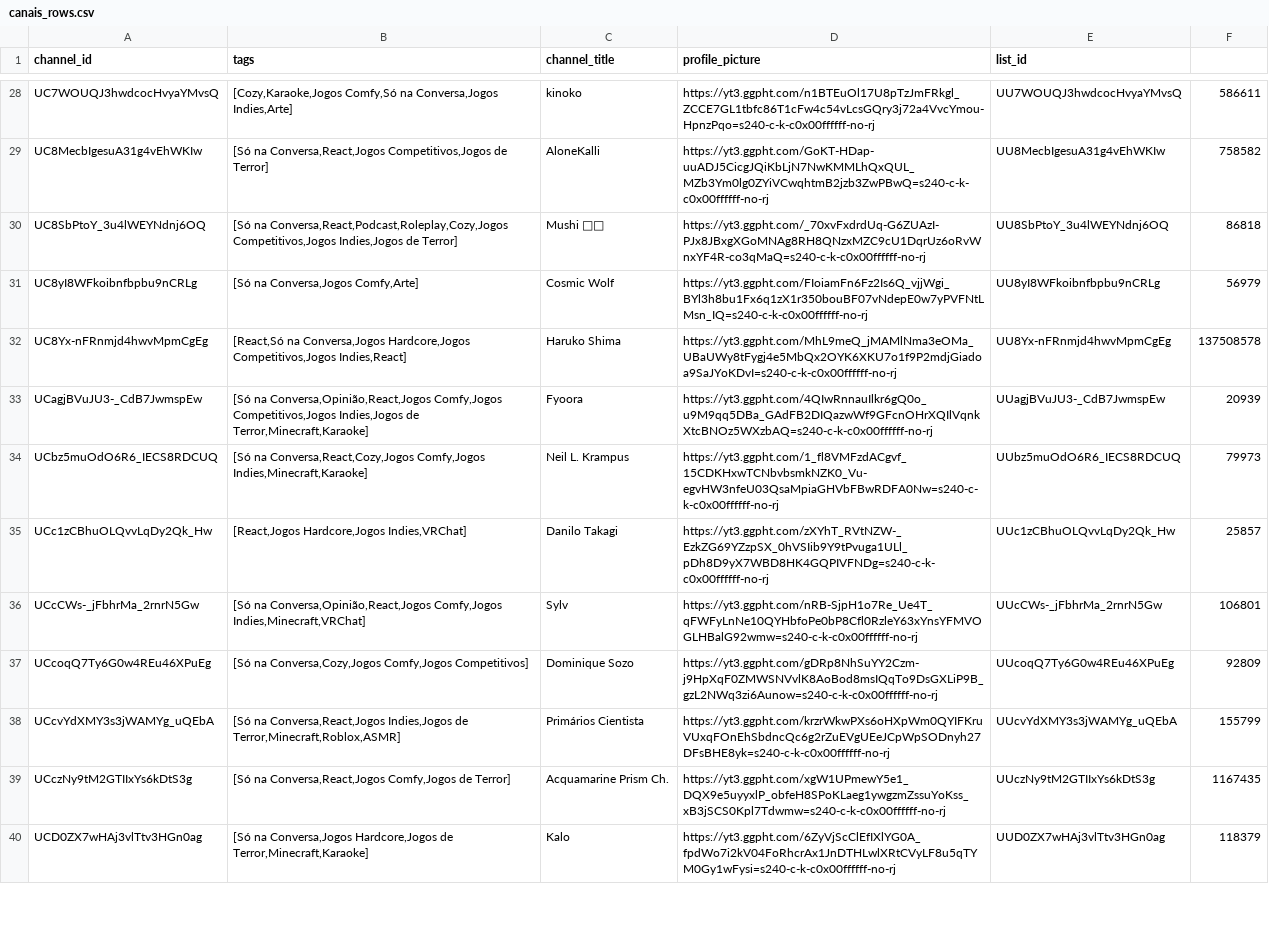
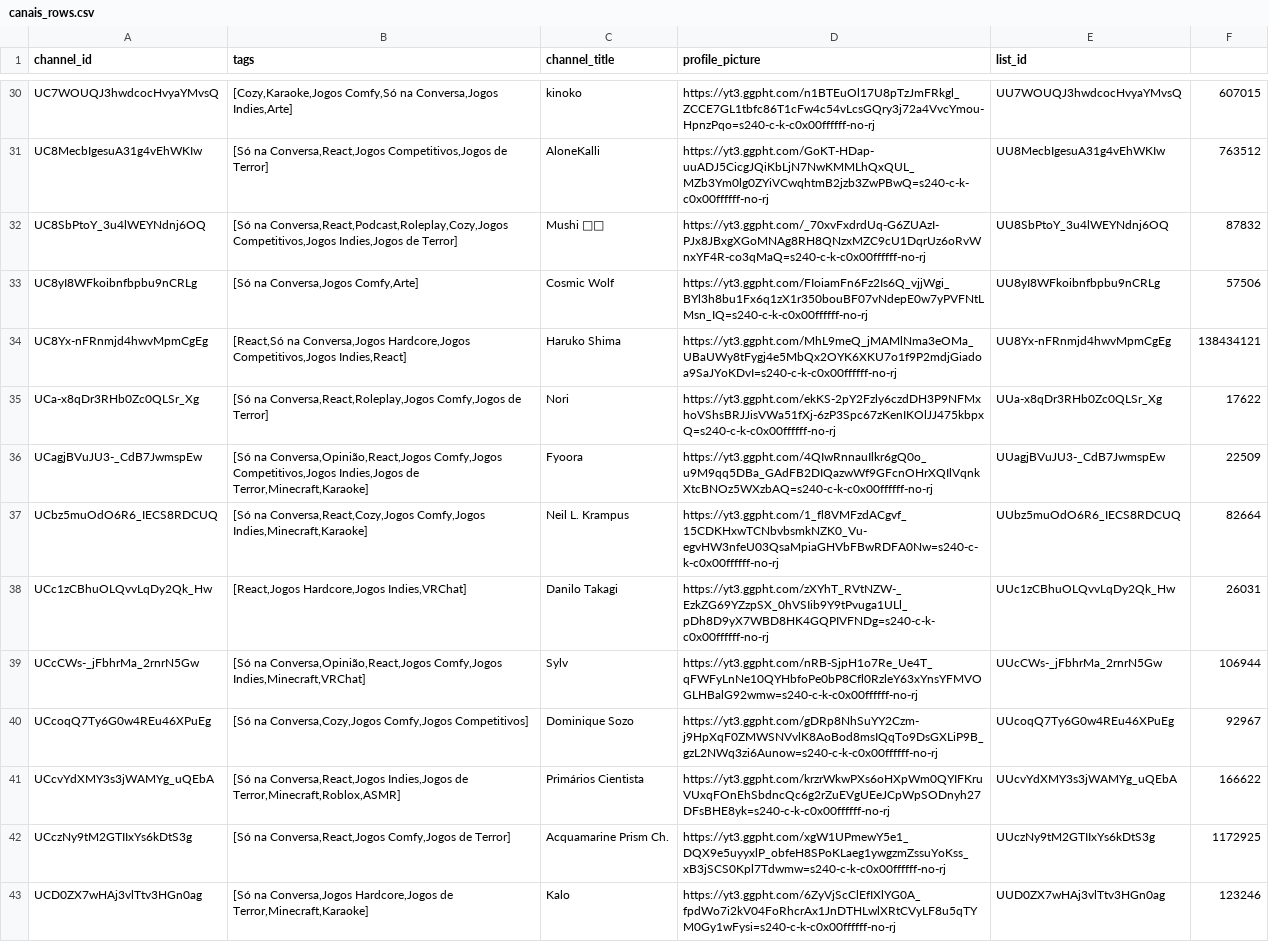
Before and after one commit to Jin-Koshirou/VtubeSchedule, a CSV file: public/canais_rows.csv, drawn as a sheet; only a part is shown, gaps mark what is left out; addresses are those after the commit; the diff covers the shown part only; the diff names each change by its address in the sheet, - before the commit and + after, or states it on an @@ line.

```diff
--- a/public/canais_rows.csv
+++ b/public/canais_rows.csv
-F30: 586611
+F30: 607015
-F31: 758582
+F31: 763512
-F32: 86818
+F32: 87832
-F33: 56979
+F33: 57506
-F34: 137508578
+F34: 138434121
+row 35: UCa-x8qDr3RHb0Zc0QLSr_Xg | [Só na Conversa,React,Roleplay,Jogos Comfy,Jogos de Terror] | Nori | https://yt3.ggpht.com/ekKS-2pY2Fzly6czdDH3P9NFMxhoVShsBRJJisVWa51fXj-6zP3Spc67zKenIKOlJJ475kbpxQ=s240-c-k-c0x00ffffff-no-rj | UUa-x8qDr3RHb0Zc0QLSr_Xg | 17622
-F36: 20939
+F36: 22509
-F37: 79973
+F37: 82664
-F38: 25857
+F38: 26031
-F39: 106801
+F39: 106944
-F40: 92809
+F40: 92967
-F41: 155799
+F41: 166622
-F42: 1167435
+F42: 1172925
-F43: 118379
+F43: 123246
```
Also changed, not shown: 3 added rows and 110 edited cells elsewhere in this file, 1 other file.
